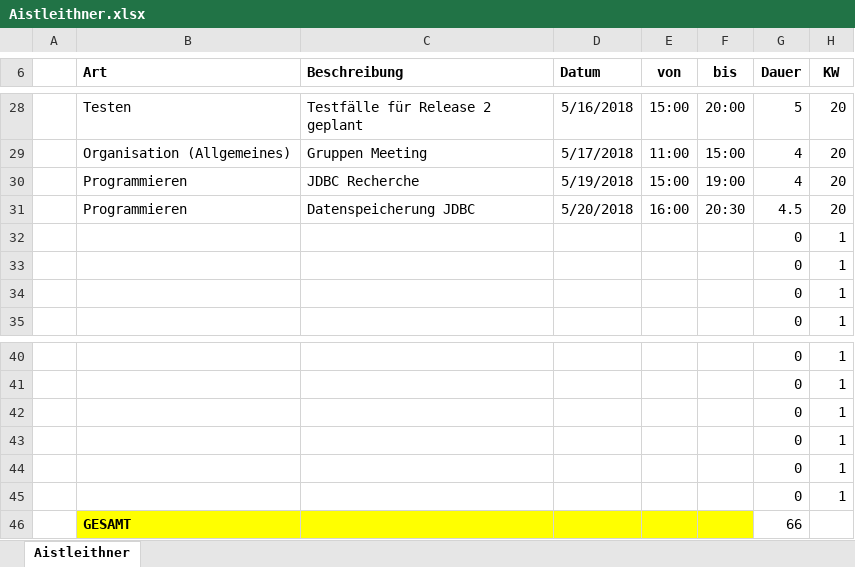
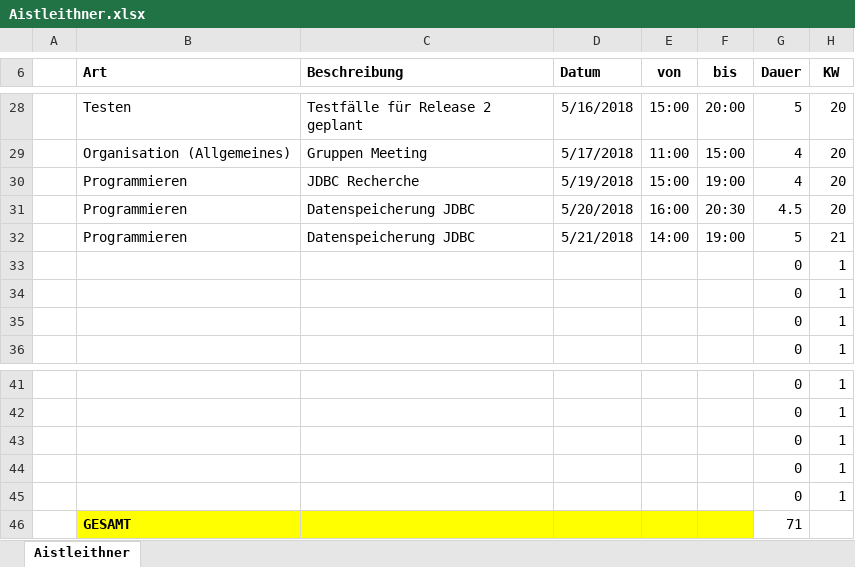
Before and after one commit to ateuchtmann/259035_SoftEngPR, an Excel workbook: Dokumente/Zeiterfassung/Aistleithner.xlsx, sheet Aistleithner, drawn as a sheet; only a part is shown, gaps mark what is left out; values as stored, in another font and other column widths than the file's, no borders; table styles not drawn; removed rows and columns are numbered as before the commit, all else as after; the diff names each change by its address in the sheet, - before the commit and + after, or states it on an @@ line.

Commit message:
Organisation
Update Zeiterfassung

```diff
--- a/Dokumente/Zeiterfassung/Aistleithner.xlsx (sheet Aistleithner)
+++ b/Dokumente/Zeiterfassung/Aistleithner.xlsx (sheet Aistleithner)
+row 32:  | Programmieren | Datenspeicherung JDBC | 5/21/2018 | 14:00 | 19:00 | 5 | 21
-row 45:  |  |  |  |  |  | 0 | 1
-G46 (Dauer): 66
+G46 (Dauer): 71
```
